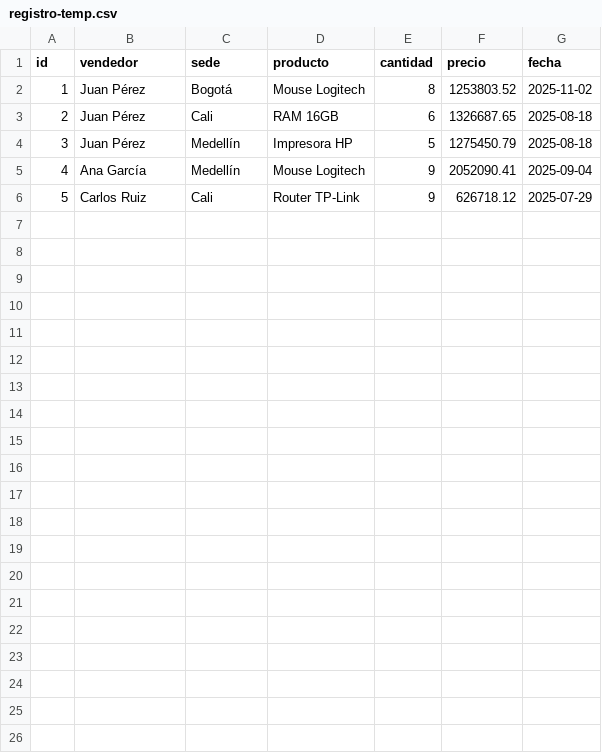
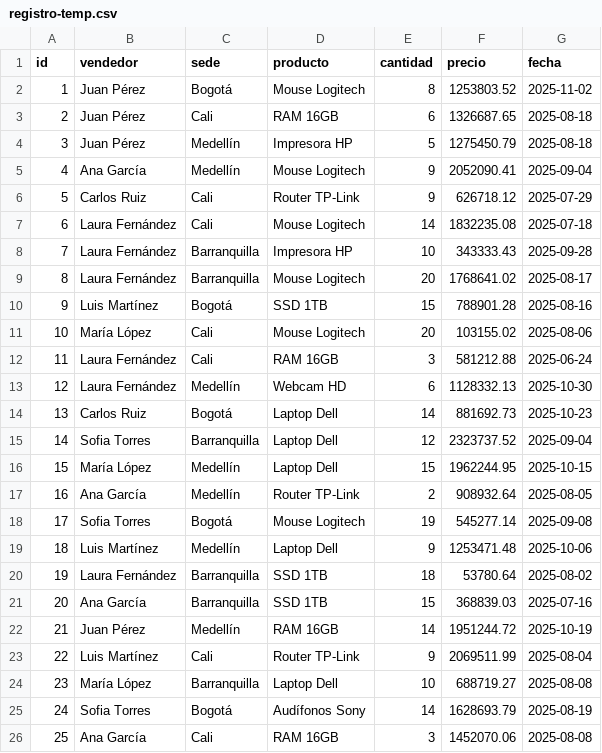
Before and after one commit to PabloCristancho-Blend/AgenticAI-SQL, a CSV file: temp/registro-temp.csv, drawn as a sheet; the diff names each change by its address in the sheet, - before the commit and + after, or states it on an @@ line.

```diff
--- a/temp/registro-temp.csv
+++ b/temp/registro-temp.csv
+row 7: 6 | Laura Fernández | Cali | Mouse Logitech | 14 | 1832235.08 | 2025-07-18
+row 8: 7 | Laura Fernández | Barranquilla | Impresora HP | 10 | 343333.43 | 2025-09-28
+row 9: 8 | Laura Fernández | Barranquilla | Mouse Logitech | 20 | 1768641.02 | 2025-08-17
+row 10: 9 | Luis Martínez | Bogotá | SSD 1TB | 15 | 788901.28 | 2025-08-16
+row 11: 10 | María López | Cali | Mouse Logitech | 20 | 103155.02 | 2025-08-06
+row 12: 11 | Laura Fernández | Cali | RAM 16GB | 3 | 581212.88 | 2025-06-24
+row 13: 12 | Laura Fernández | Medellín | Webcam HD | 6 | 1128332.13 | 2025-10-30
+row 14: 13 | Carlos Ruiz | Bogotá | Laptop Dell | 14 | 881692.73 | 2025-10-23
+row 15: 14 | Sofia Torres | Barranquilla | Laptop Dell | 12 | 2323737.52 | 2025-09-04
+row 16: 15 | María López | Medellín | Laptop Dell | 15 | 1962244.95 | 2025-10-15
+row 17: 16 | Ana García | Medellín | Router TP-Link | 2 | 908932.64 | 2025-08-05
+row 18: 17 | Sofia Torres | Bogotá | Mouse Logitech | 19 | 545277.14 | 2025-09-08
+row 19: 18 | Luis Martínez | Medellín | Laptop Dell | 9 | 1253471.48 | 2025-10-06
+row 20: 19 | Laura Fernández | Barranquilla | SSD 1TB | 18 | 53780.64 | 2025-08-02
+row 21: 20 | Ana García | Barranquilla | SSD 1TB | 15 | 368839.03 | 2025-07-16
+row 22: 21 | Juan Pérez | Medellín | RAM 16GB | 14 | 1951244.72 | 2025-10-19
+row 23: 22 | Luis Martínez | Cali | Router TP-Link | 9 | 2069511.99 | 2025-08-04
+row 24: 23 | María López | Barranquilla | Laptop Dell | 10 | 688719.27 | 2025-08-08
+row 25: 24 | Sofia Torres | Bogotá | Audífonos Sony | 14 | 1628693.79 | 2025-08-19
+row 26: 25 | Ana García | Cali | RAM 16GB | 3 | 1452070.06 | 2025-08-08
```
Also changed, not shown: 8 other files.
